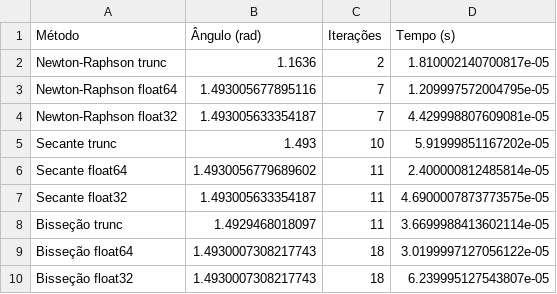
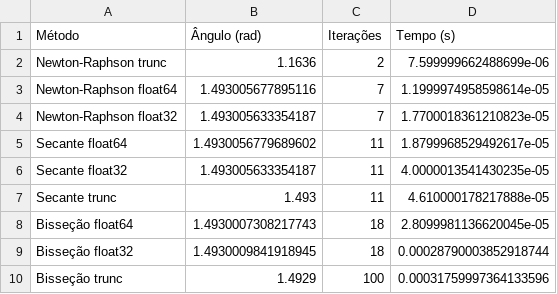
Before and after one commit to EmersonBJ/Calculo-Numerico, a CSV file: ResultadosPY/Q5.csv, drawn as a sheet.

```diff
--- a/ResultadosPY/Q5.csv
+++ b/ResultadosPY/Q5.csv
@@ -1,10 +1,10 @@
 Método,Ângulo (rad),Iterações,Tempo (s)
-Newton-Raphson trunc,1.1636,2,1.810002140700817e-05
-Newton-Raphson float64,1.493005677895116,7,1.209997572004795e-05
-Newton-Raphson float32,1.493005633354187,7,4.429998807609081e-05
-Secante trunc,1.493,10,5.91999851167202e-05
-Secante float64,1.4930056779689602,11,2.400000812485814e-05
-Secante float32,1.493005633354187,11,4.6900007873773575e-05
-Bisseção trunc,1.4929468018097,11,3.6699988413602114e-05
-Bisseção float64,1.4930007308217743,18,3.0199997127056122e-05
-Bisseção float32,1.4930007308217743,18,6.239995127543807e-05
+Newton-Raphson trunc,1.1636,2,7.599999662488699e-06
+Newton-Raphson float64,1.493005677895116,7,1.1999974958598614e-05
+Newton-Raphson float32,1.493005633354187,7,1.7700018361210823e-05
+Secante float64,1.4930056779689602,11,1.8799968529492617e-05
+Secante float32,1.493005633354187,11,4.0000013541430235e-05
+Secante trunc,1.493,11,4.610000178217888e-05
+Bisseção float64,1.4930007308217743,18,2.8099981136620045e-05
+Bisseção float32,1.4930009841918945,18,0.00028790003852918744
+Bisseção trunc,1.4929,100,0.00031759997364133596
```
Also changed, not shown: 2 other files.
